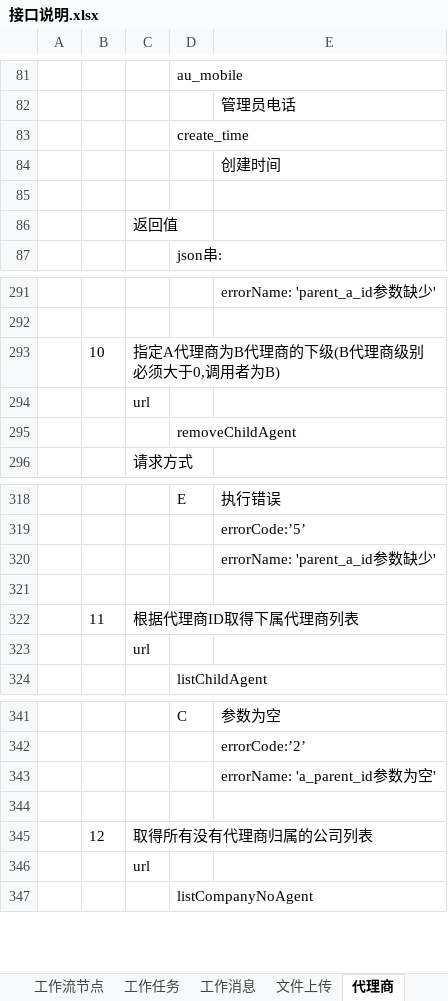
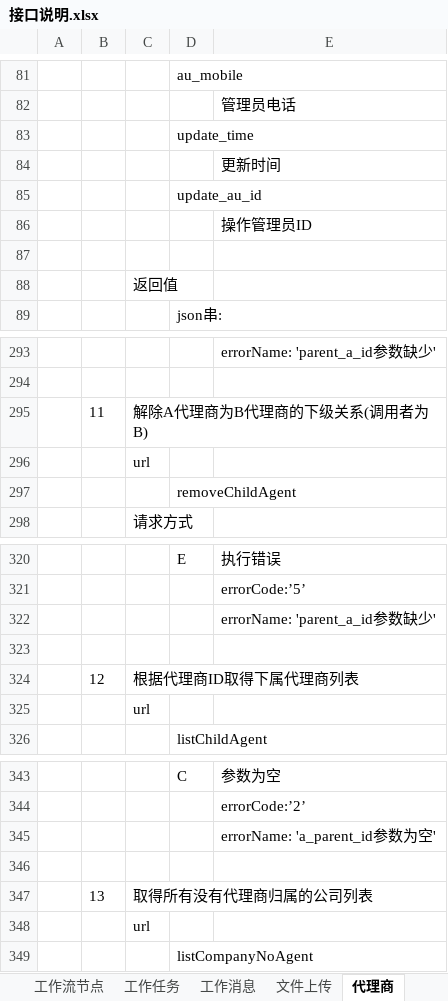
Before and after one commit to 76442293/Appservice, an Excel workbook: 接口说明.xlsx, sheet 代理商, drawn as a sheet; only a part is shown, gaps mark what is left out; values as stored, in another font and other column widths than the file's, no borders; removed rows and columns are numbered as before the commit, all else as after; the diff covers the shown part only; the diff names each change by its address in the sheet, - before the commit and + after, or states it on an @@ line.

```diff
--- a/接口说明.xlsx (sheet 代理商)
+++ b/接口说明.xlsx (sheet 代理商)
-D83: create_time
+D83: update_time
-E84: 创建时间
+E84: 更新时间
+row 85:  |  |  | update_au_id
+row 86:  |  |  |  | 操作管理员ID
-row 293:  | 10 | 指定A代理商为B代理商的下级(B代理商级别必须大于0,调用者为B)
+row 295:  | 11 | 解除A代理商为B代理商的下级关系(调用者为B)
-B324: 11
+B324: 12
-B347: 12
+B347: 13
```
Also changed, not shown: 50 added rows elsewhere in this sheet, 2 other files.
